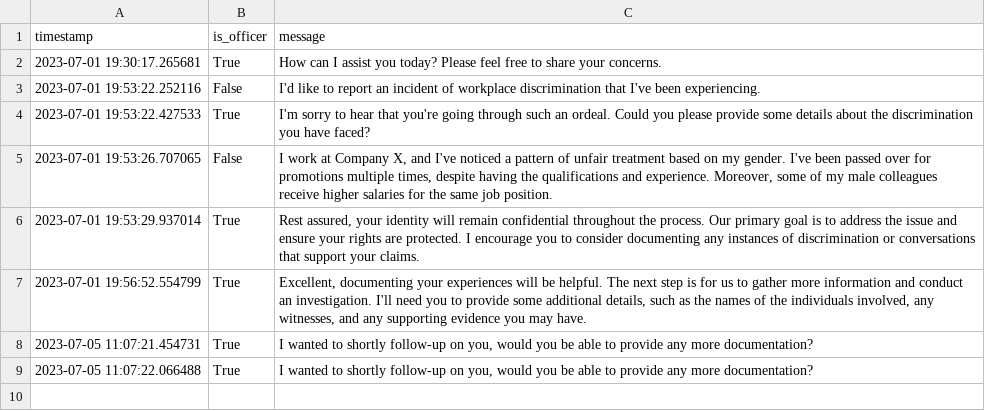
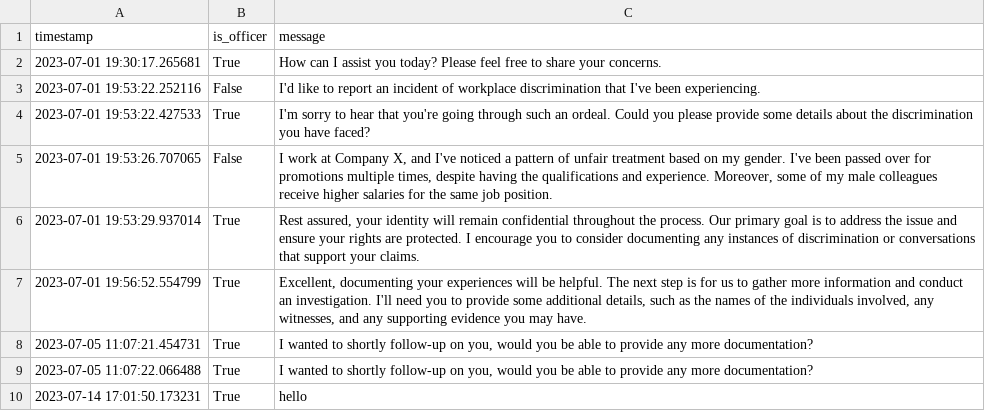
Before and after one commit to noahbu/ESG-Navigator, a CSV file: esg_navigator/data/chats/696e72e21ae5b466_chat_history.csv, drawn as a sheet; the diff names each change by its address in the sheet, - before the commit and + after, or states it on an @@ line.

```diff
--- a/esg_navigator/data/chats/696e72e21ae5b466_chat_history.csv
+++ b/esg_navigator/data/chats/696e72e21ae5b466_chat_history.csv
+row 10: 2023-07-14 17:01:50.173231 | True | hello
```
Also changed, not shown: esg_navigator/data/complaints_db.csv, 3 other files.
